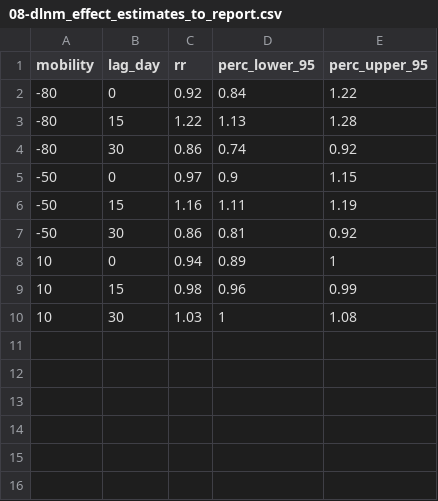
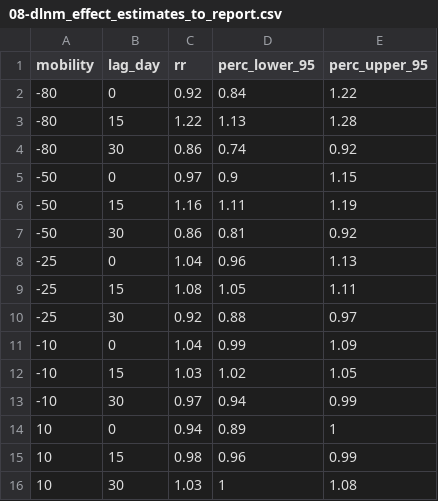
Before and after one commit to phcanalytics/covid19_epi_model, a CSV file: results/08-dlnm_effect_estimates_to_report.csv, drawn as a sheet.

```diff
--- a/results/08-dlnm_effect_estimates_to_report.csv
+++ b/results/08-dlnm_effect_estimates_to_report.csv
@@ -7,2 +7,8 @@ mobility,lag_day,rr,perc_lower_95,perc_upper_95
 -50,30,0.86,0.81,0.92
+-25,0,1.04,0.96,1.13
+-25,15,1.08,1.05,1.11
+-25,30,0.92,0.88,0.97
+-10,0,1.04,0.99,1.09
+-10,15,1.03,1.02,1.05
+-10,30,0.97,0.94,0.99
 10,0,0.94,0.89,1
```
Also changed, not shown: results/09-dlnm_effect_estimates_to_report.csv, 53 other files.
